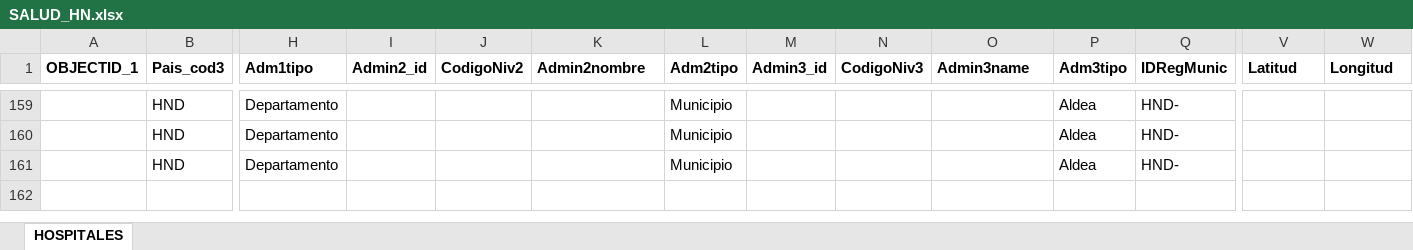
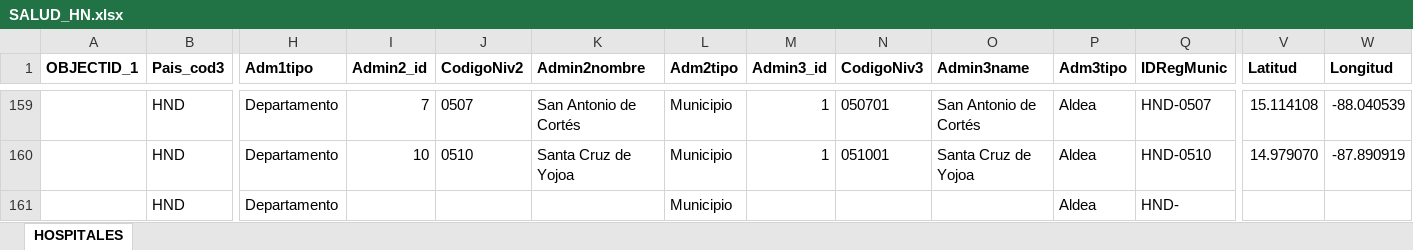
Before and after one commit to Sud-Austral/Datos, an Excel workbook: datacovidhn/SALUD_HN.xlsx, sheet HOSPITALES, drawn as a sheet; only a part is shown, gaps mark what is left out; values as stored, in another font and other column widths than the file's, no borders; table styles not drawn; removed rows and columns are numbered as before the commit, all else as after; rows hold the shown columns only; the diff covers the shown part only; the diff names each change by its address in the sheet, - before the commit and + after, or states it on an @@ line.

```diff
--- a/datacovidhn/SALUD_HN.xlsx (sheet HOSPITALES)
+++ b/datacovidhn/SALUD_HN.xlsx (sheet HOSPITALES)
-I159 (Admin2_id): (empty)
+I159 (Admin2_id): 7
-J159 (CodigoNiv2): (empty)
+J159 (CodigoNiv2): 0507
-K159 (Admin2nombre): (empty)
+K159 (Admin2nombre): San Antonio de Cortés
-M159 (Admin3_id): (empty)
+M159 (Admin3_id): 1
-N159 (CodigoNiv3): (empty)
+N159 (CodigoNiv3): 050701
-O159 (Admin3name): (empty)
+O159 (Admin3name): San Antonio de Cortés
-Q159 (IDRegMunic): HND-
+Q159 (IDRegMunic): HND-0507
-V159 (Latitud): (empty)
+V159 (Latitud): 15.114108
-W159 (Longitud): (empty)
+W159 (Longitud): -88.040539
-row 160:  | HND | Departamento |  |  |  | Municipio |  |  |  | Aldea | HND-
+row 160:  | HND | Departamento | 10 | 0510 | Santa Cruz de Yojoa | Municipio | 1 | 051001 | Santa Cruz de Yojoa | Aldea | HND-0510 | 14.979070 | -87.890919
```
Also changed, not shown: 27 edited cells elsewhere in this sheet, datacovidhn/LOCALIZA HN.xlsx, datacovidhn/LOCALIZAHN.xlsx, 5 other files.
